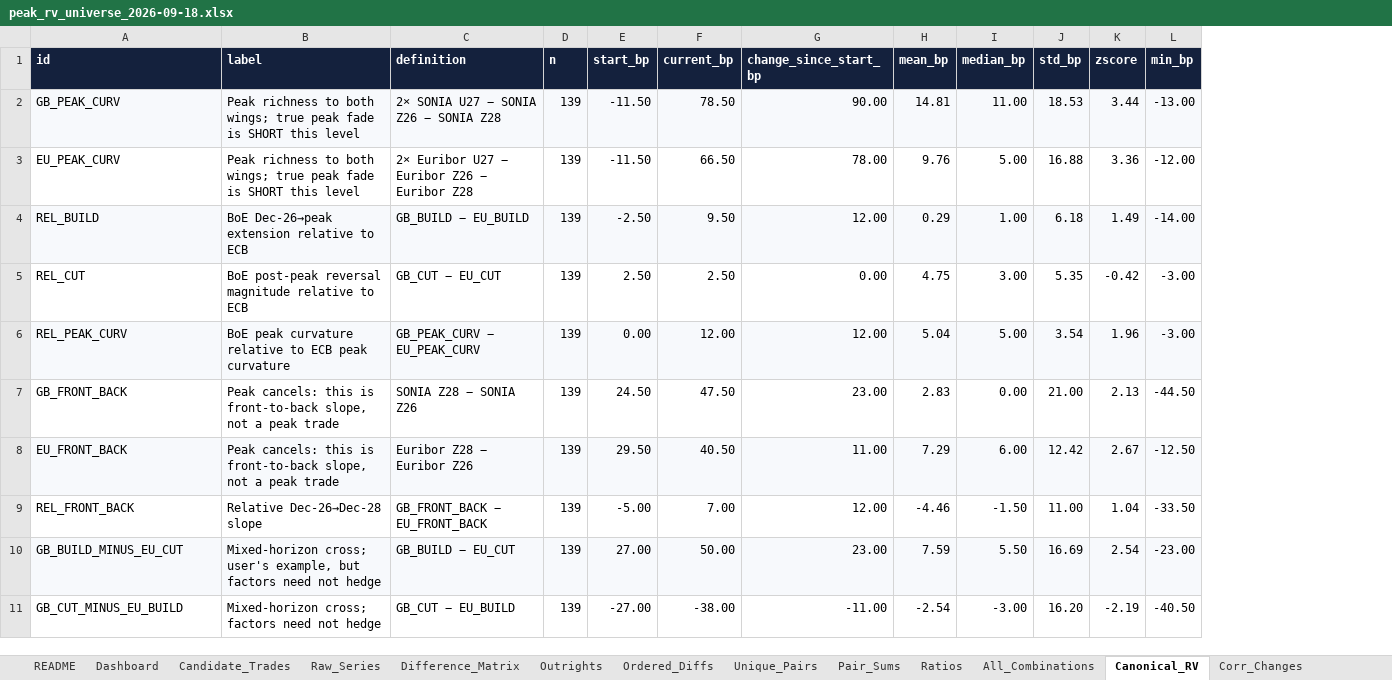
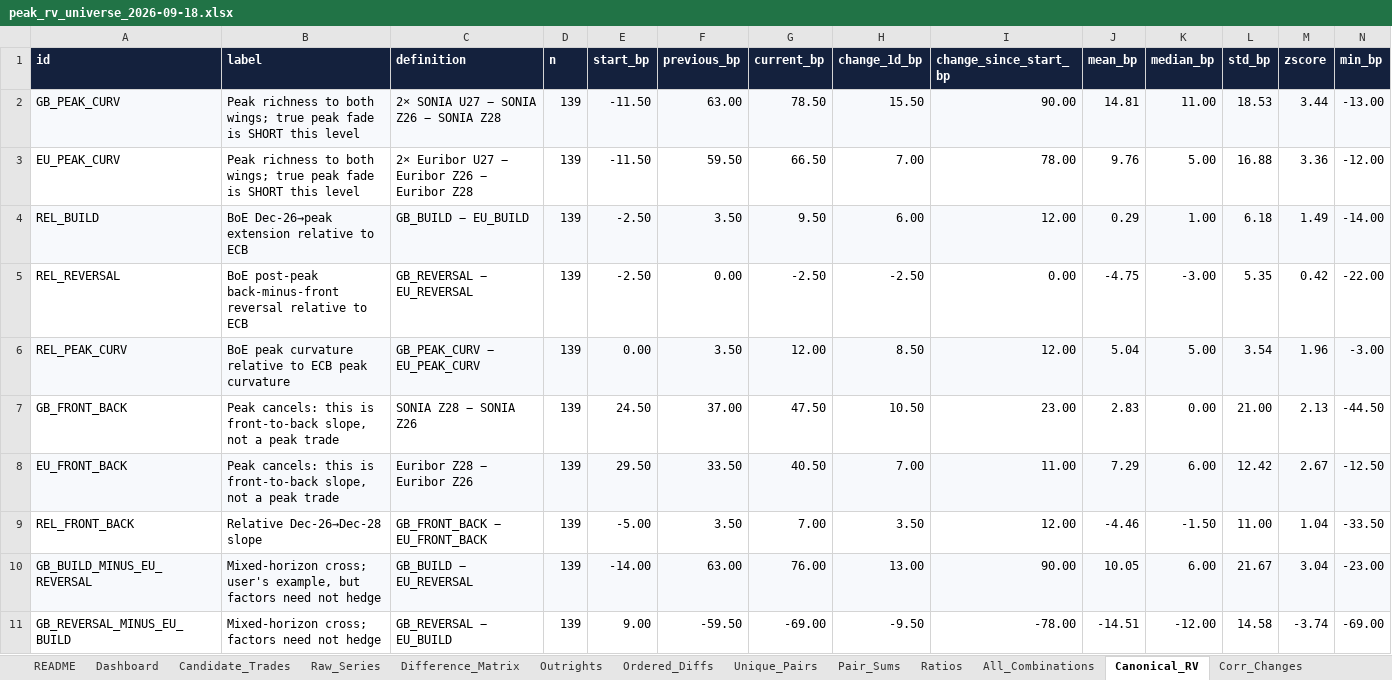
Before and after one commit to ALILODHI-cloud/STIR_trade_research, an Excel workbook: research/peak_rv_universe_2026-09-18.xlsx, sheet Canonical_RV, drawn as a sheet; only a part is shown; values as stored, in another font and other column widths than the file's, no borders; conditional formats not drawn; removed rows and columns are numbered as before the commit, all else as after; rows hold the shown columns only; the diff names each change by its address in the sheet, - before the commit and + after, or states it on an @@ line.

```diff
--- a/research/peak_rv_universe_2026-09-18.xlsx (sheet Canonical_RV)
+++ b/research/peak_rv_universe_2026-09-18.xlsx (sheet Canonical_RV)
+column F (previous_bp), rows 2-4: 63.00 | 59.50 | 3.50; rows 6-9: 3.50 | 37.00 | 33.50 | 3.50
+column H (change_1d_bp), rows 2-4: 15.50 | 7.00 | 6.00; rows 6-9: 8.50 | 10.50 | 7.00 | 3.50
-row 5: REL_CUT | BoE post-peak reversal magnitude relative to ECB | GB_CUT − EU_CUT | 139 | 2.50 | 2.50 | 0.00 | 4.75 | 3.00 | 5.35 | -0.42 | -3.00
+row 5: REL_REVERSAL | BoE post-peak back-minus-front reversal relative to ECB | GB_REVERSAL − EU_REVERSAL | 139 | -2.50 | 0.00 | -2.50 | -2.50 | 0.00 | -4.75 | -3.00 | 5.35 | 0.42 | -22.00
-row 10: GB_BUILD_MINUS_EU_CUT | Mixed-horizon cross; user's example, but factors need not hedge | GB_BUILD − EU_CUT | 139 | 27.00 | 50.00 | 23.00 | 7.59 | 5.50 | 16.69 | 2.54 | -23.00
-row 11: GB_CUT_MINUS_EU_BUILD | Mixed-horizon cross; factors need not hedge | GB_CUT − EU_BUILD | 139 | -27.00 | -38.00 | -11.00 | -2.54 | -3.00 | 16.20 | -2.19 | -40.50
+row 10: GB_BUILD_MINUS_EU_REVERSAL | Mixed-horizon cross; user's example, but factors need not hedge | GB_BUILD − EU_REVERSAL | 139 | -14.00 | 63.00 | 76.00 | 13.00 | 90.00 | 10.05 | 6.00 | 21.67 | 3.04 | -23.00
+row 11: GB_REVERSAL_MINUS_EU_BUILD | Mixed-horizon cross; factors need not hedge | GB_REVERSAL − EU_BUILD | 139 | 9.00 | -59.50 | -69.00 | -9.50 | -78.00 | -14.51 | -12.00 | 14.58 | -3.74 | -69.00
```
Also changed, not shown: sheet Ordered_Diffs, sheet All_Combinations, sheet Ratios, sheet Unique_Pairs, sheet Raw_Series, sheet Pair_Sums, 7 more sheets, research/peak_rv_universe_2026-09-21.xlsx, research/peak_rv_universe_2026-09-22.xlsx, 6 other files.
